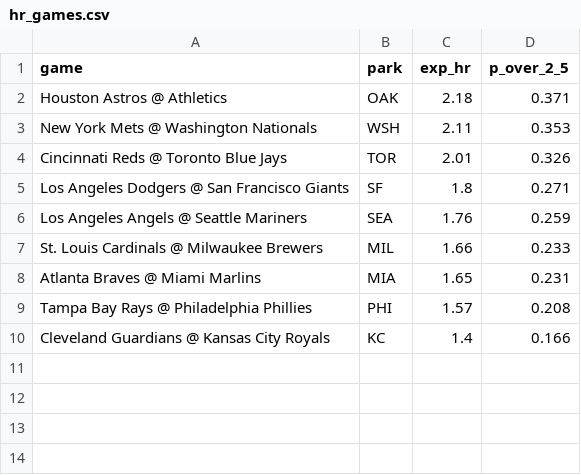
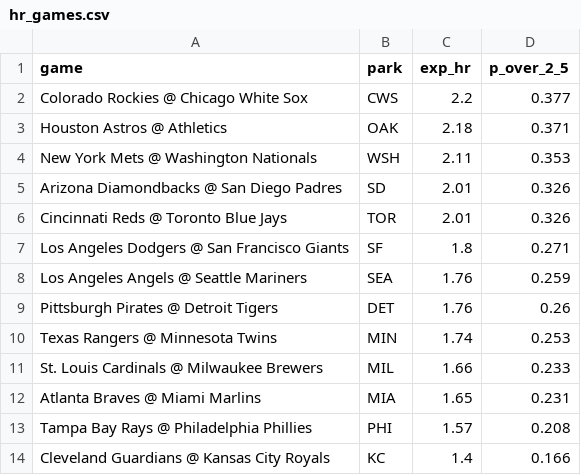
Before and after one commit to deebska/mlb-breakout-predictor, a CSV file: hr_games.csv, drawn as a sheet; the diff names each change by its address in the sheet, - before the commit and + after, or states it on an @@ line.

```diff
--- a/hr_games.csv
+++ b/hr_games.csv
+row 2: Colorado Rockies @ Chicago White Sox | CWS | 2.2 | 0.377
+row 5: Arizona Diamondbacks @ San Diego Padres | SD | 2.01 | 0.326
+row 9: Pittsburgh Pirates @ Detroit Tigers | DET | 1.76 | 0.26
+row 10: Texas Rangers @ Minnesota Twins | MIN | 1.74 | 0.253
```
Also changed, not shown: 8 other files.
